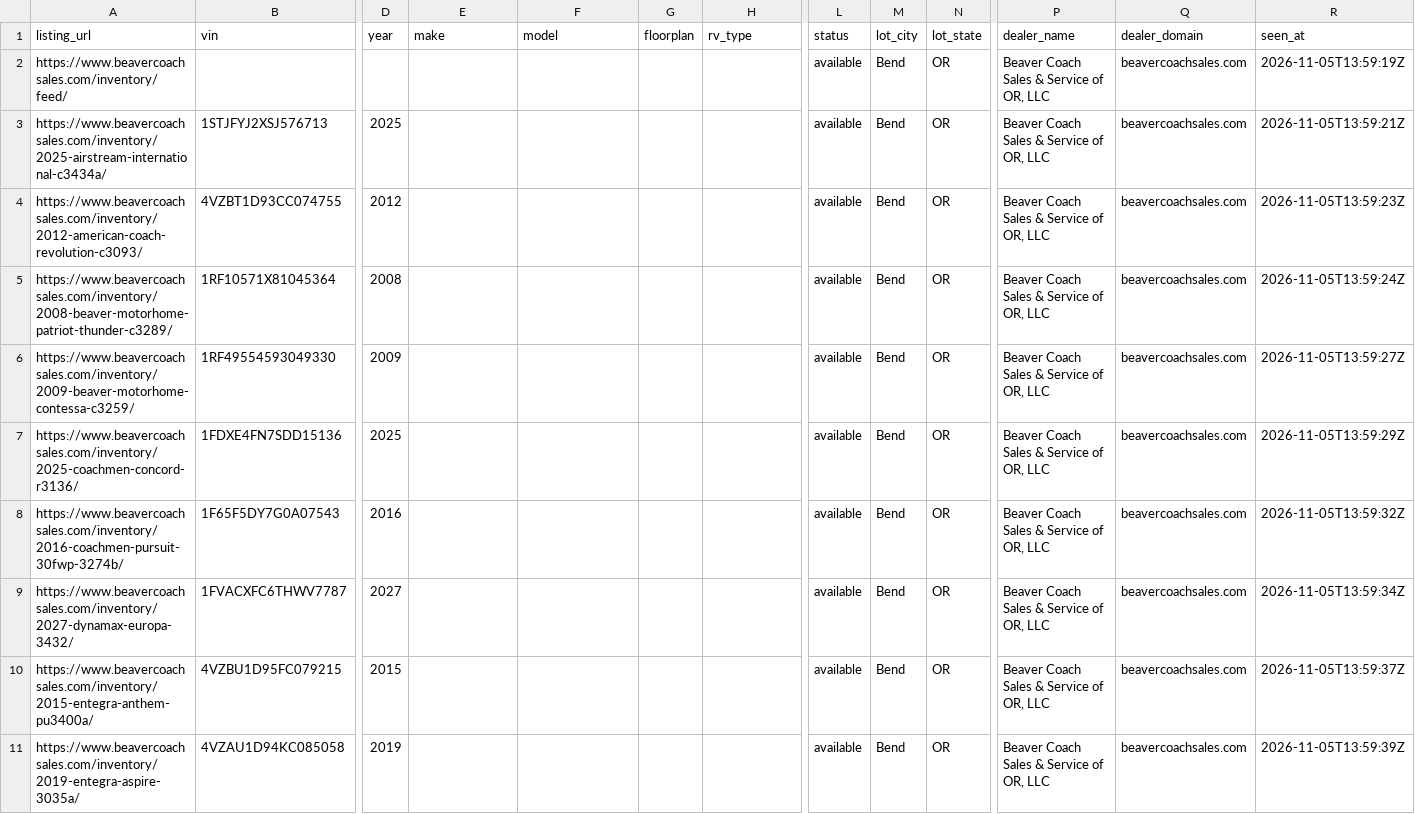
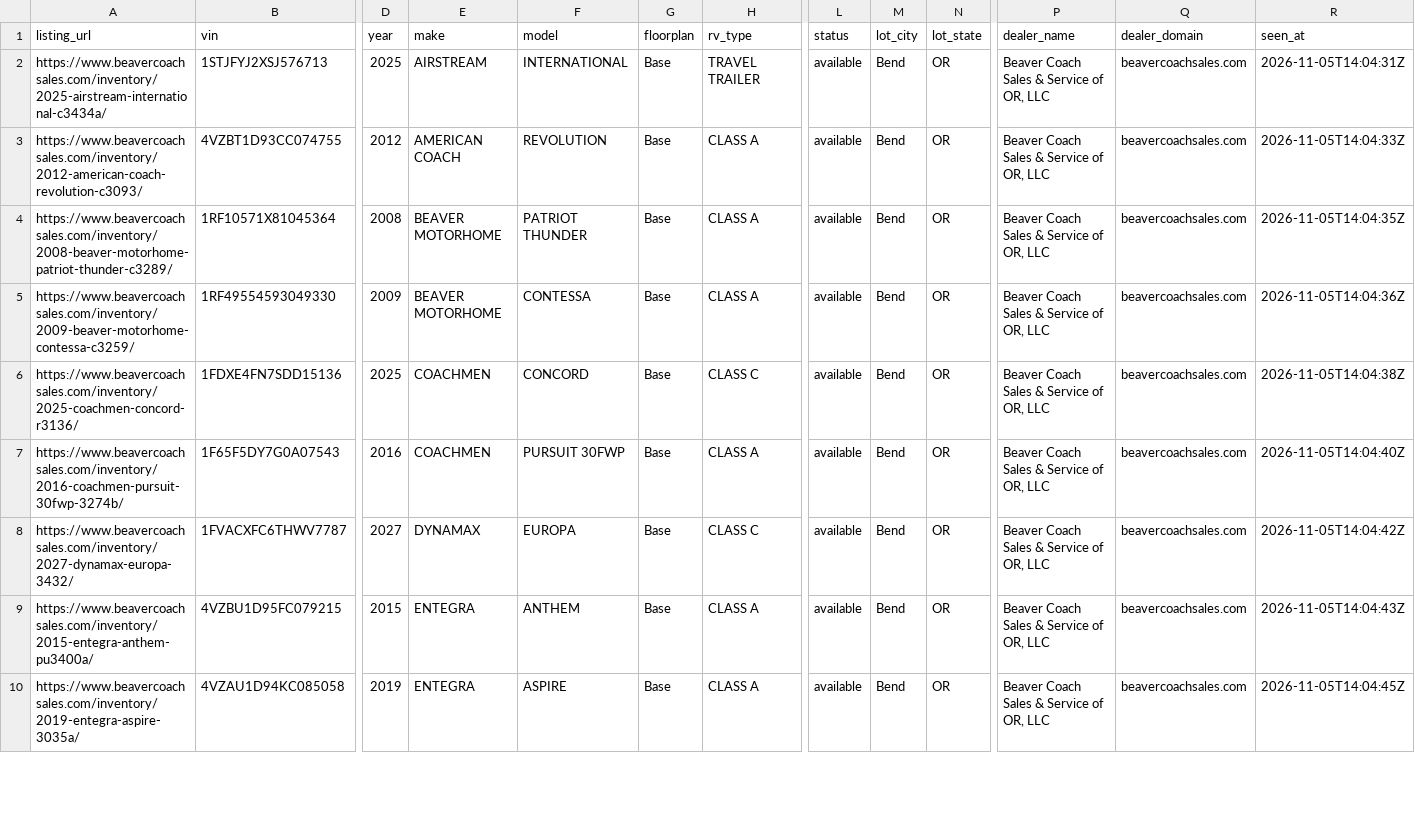
Before and after one commit to MatchRV/AI-RV-Marketplace-Infrastructure-, a CSV file: lib/agent-core/data/harvest-devin/OR/beavercoachsales.com.csv, drawn as a sheet; only a part is shown, gaps mark what is left out; removed rows and columns are numbered as before the commit, all else as after; rows hold the shown columns only; the diff covers the shown part only; the diff names each change by its address in the sheet, - before the commit and + after, or states it on an @@ line.

```diff
--- a/lib/agent-core/data/harvest-devin/OR/beavercoachsales.com.csv
+++ b/lib/agent-core/data/harvest-devin/OR/beavercoachsales.com.csv
-row 2: https://www.beavercoachsales.com/inventory/feed/ |  |  |  |  |  |  | available | Bend | OR | Beaver Coach Sales & Service of OR, LLC | beavercoachsales.com | 2026-11-05T13:59:19Z
-E2 (make): (empty)
+E2 (make): AIRSTREAM
-F2 (model): (empty)
+F2 (model): INTERNATIONAL
-G2:G10 (floorplan): (empty)
+G2:G10 (floorplan): Base
-H2 (rv_type): (empty)
+H2 (rv_type): TRAVEL TRAILER
-R2 (seen_at): 2026-11-05T13:59:21Z
+R2 (seen_at): 2026-11-05T14:04:31Z
-E3 (make): (empty)
+E3 (make): AMERICAN COACH
-F3 (model): (empty)
+F3 (model): REVOLUTION
-H3:H5 (rv_type): (empty)
+H3:H5 (rv_type): CLASS A
-R3 (seen_at): 2026-11-05T13:59:23Z
+R3 (seen_at): 2026-11-05T14:04:33Z
-E4:E5 (make): (empty)
+E4:E5 (make): BEAVER MOTORHOME
-F4 (model): (empty)
+F4 (model): PATRIOT THUNDER
-R4 (seen_at): 2026-11-05T13:59:24Z
+R4 (seen_at): 2026-11-05T14:04:35Z
-F5 (model): (empty)
+F5 (model): CONTESSA
-R5 (seen_at): 2026-11-05T13:59:27Z
+R5 (seen_at): 2026-11-05T14:04:36Z
-E6:E7 (make): (empty)
+E6:E7 (make): COACHMEN
-F6 (model): (empty)
+F6 (model): CONCORD
-H6 (rv_type): (empty)
+H6 (rv_type): CLASS C
-R6 (seen_at): 2026-11-05T13:59:29Z
+R6 (seen_at): 2026-11-05T14:04:38Z
-F7 (model): (empty)
+F7 (model): PURSUIT 30FWP
-H7 (rv_type): (empty)
+H7 (rv_type): CLASS A
-R7 (seen_at): 2026-11-05T13:59:32Z
+R7 (seen_at): 2026-11-05T14:04:40Z
-E8 (make): (empty)
+E8 (make): DYNAMAX
-F8 (model): (empty)
+F8 (model): EUROPA
-H8 (rv_type): (empty)
+H8 (rv_type): CLASS C
-R8 (seen_at): 2026-11-05T13:59:34Z
+R8 (seen_at): 2026-11-05T14:04:42Z
-E9:E10 (make): (empty)
+E9:E10 (make): ENTEGRA
-F9 (model): (empty)
+F9 (model): ANTHEM
-H9:H10 (rv_type): (empty)
+H9:H10 (rv_type): CLASS A
-R9 (seen_at): 2026-11-05T13:59:37Z
+R9 (seen_at): 2026-11-05T14:04:43Z
-F10 (model): (empty)
+F10 (model): ASPIRE
-R10 (seen_at): 2026-11-05T13:59:39Z
+R10 (seen_at): 2026-11-05T14:04:45Z
```
Also changed, not shown: 135 edited cells elsewhere in this file, lib/agent-core/data/harvest-devin/OR/dealers.csv, 1 other file.
